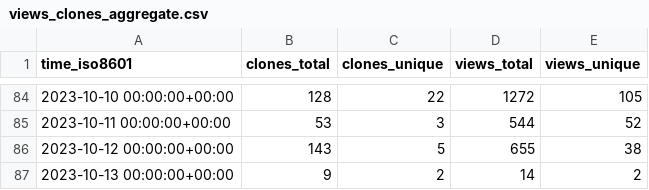
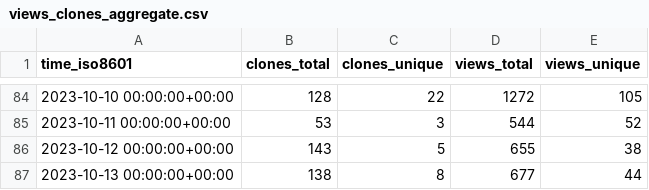
Before and after one commit to human-zoo-dan/superduperdb, a CSV file: SuperDuperDB/superduperdb/ghrs-data/views_clones_aggregate.csv, drawn as a sheet; only a part is shown, gaps mark what is left out.

```diff
--- a/SuperDuperDB/superduperdb/ghrs-data/views_clones_aggregate.csv
+++ b/SuperDuperDB/superduperdb/ghrs-data/views_clones_aggregate.csv
@@ -86,2 +86,2 @@ time_iso8601,clones_total,clones_unique,views_total,views_unique
 2023-10-12 00:00:00+00:00,143,5,655,38
-2023-10-13 00:00:00+00:00,9,2,14,2
+2023-10-13 00:00:00+00:00,138,8,677,44
```
Also changed, not shown: 1 other file.
